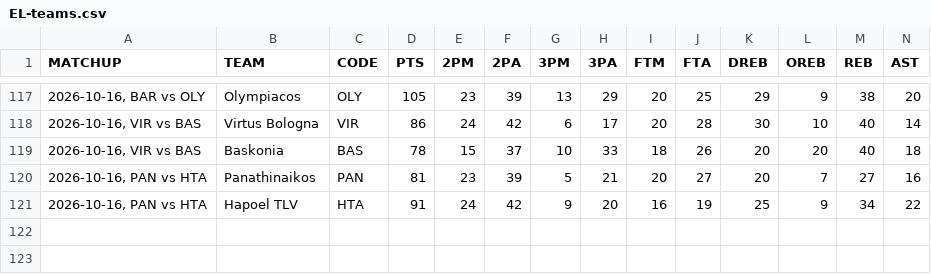
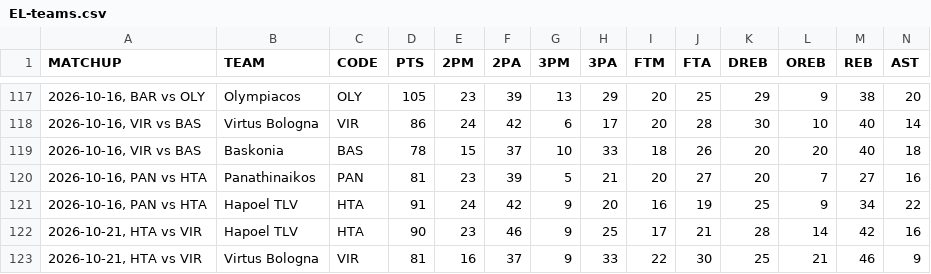
Before and after one commit to filippospol/R-bball-projects, a CSV file: bball-stats/data/EL-teams.csv, drawn as a sheet; only a part is shown, gaps mark what is left out; rows hold the shown columns only; the diff names each change by its address in the sheet, - before the commit and + after, or states it on an @@ line.

```diff
--- a/bball-stats/data/EL-teams.csv
+++ b/bball-stats/data/EL-teams.csv
+row 122: 2026-10-21, HTA vs VIR | Hapoel TLV | HTA | 90 | 23 | 46 | 9 | 25 | 17 | 21 | 28 | 14 | 42 | 16
+row 123: 2026-10-21, HTA vs VIR | Virtus Bologna | VIR | 81 | 16 | 37 | 9 | 33 | 22 | 30 | 25 | 21 | 46 | 9
```
Also changed, not shown: bball-stats/data/EC-teams.csv, bball-stats/data/EL-players.csv, 2 other files.
